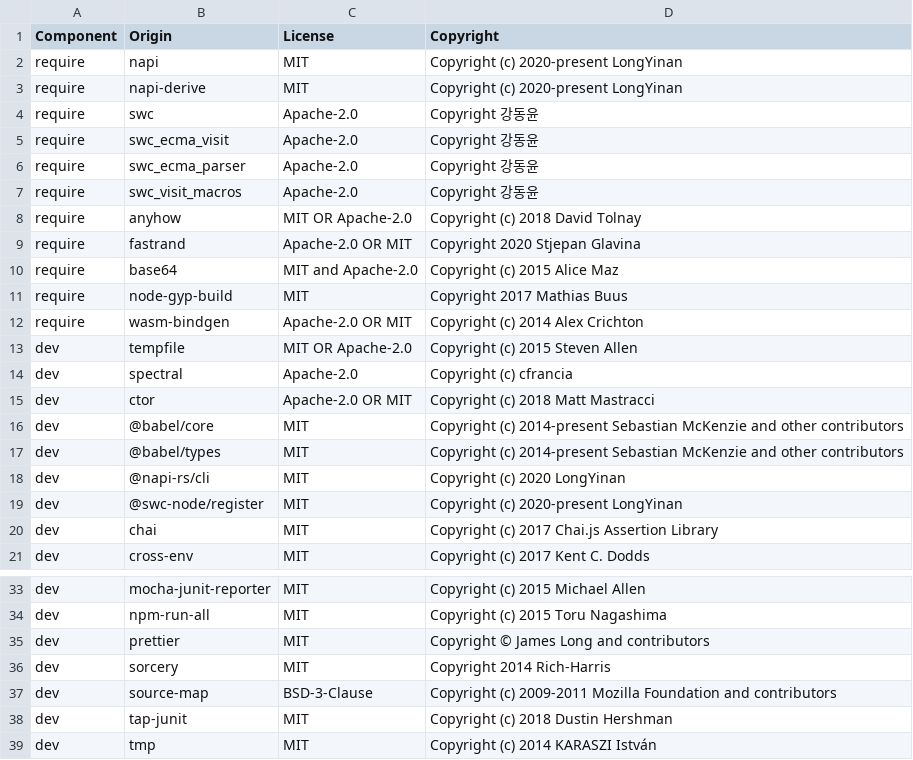
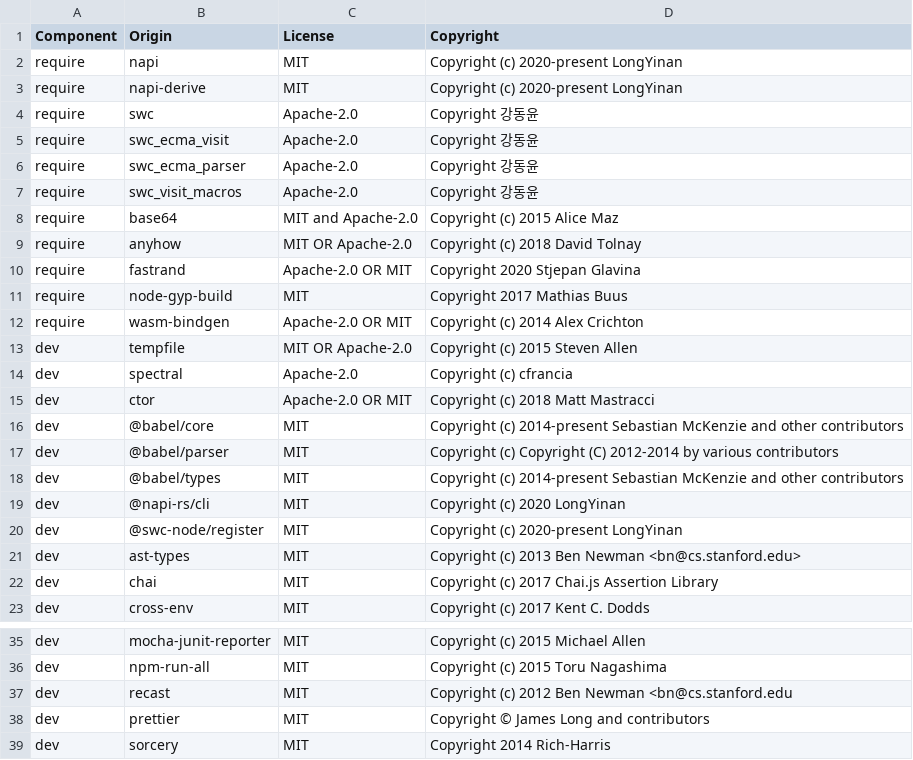
Before and after one commit to DataDog/dd-native-iast-rewriter-js, a CSV file: LICENSE-3rdparty.csv, drawn as a sheet; only a part is shown, gaps mark what is left out; the shorter side is filled out with more unchanged rows.

```diff
--- a/LICENSE-3rdparty.csv
+++ b/LICENSE-3rdparty.csv
@@ -7,5 +7,5 @@ require,swc_ecma_parser,Apache-2.0,Copyright 강동윤
 require,swc_visit_macros,Apache-2.0,Copyright 강동윤
+require,base64,MIT and Apache-2.0,Copyright (c) 2015 Alice Maz
 require,anyhow,MIT OR Apache-2.0,Copyright (c) 2018 David Tolnay
 require,fastrand,Apache-2.0 OR MIT, Copyright 2020 Stjepan Glavina
-require,base64,MIT and Apache-2.0,Copyright (c) 2015 Alice Maz
 require,node-gyp-build,MIT,Copyright 2017 Mathias Buus
@@ -16,2 +16,3 @@ dev,ctor,Apache-2.0 OR MIT,Copyright (c) 2018 Matt Mastracci
 dev,@babel/core,MIT,Copyright (c) 2014-present Sebastian McKenzie and other contributors
+dev,@babel/parser,MIT,Copyright (c) Copyright (C) 2012-2014 by various contributors
 dev,@babel/types,MIT,Copyright (c) 2014-present Sebastian McKenzie and other contributors
@@ -19,2 +20,3 @@ dev,@napi-rs/cli,MIT,Copyright (c) 2020 LongYinan
 dev,@swc-node/register,MIT,Copyright (c) 2020-present LongYinan
+dev,ast-types,MIT,Copyright (c) 2013 Ben Newman <bn@cs.stanford.edu>
 dev,chai,MIT,Copyright (c) 2017 Chai.js Assertion Library
@@ -34,2 +36,3 @@ dev,mocha-junit-reporter,MIT,Copyright (c) 2015 Michael Allen
 dev,npm-run-all,MIT,Copyright (c) 2015 Toru Nagashima
+dev,recast,MIT,Copyright (c) 2012 Ben Newman <bn@cs.stanford.edu
 dev,prettier,MIT,Copyright © James Long and contributors
```
Also changed, not shown: 3 other files.
